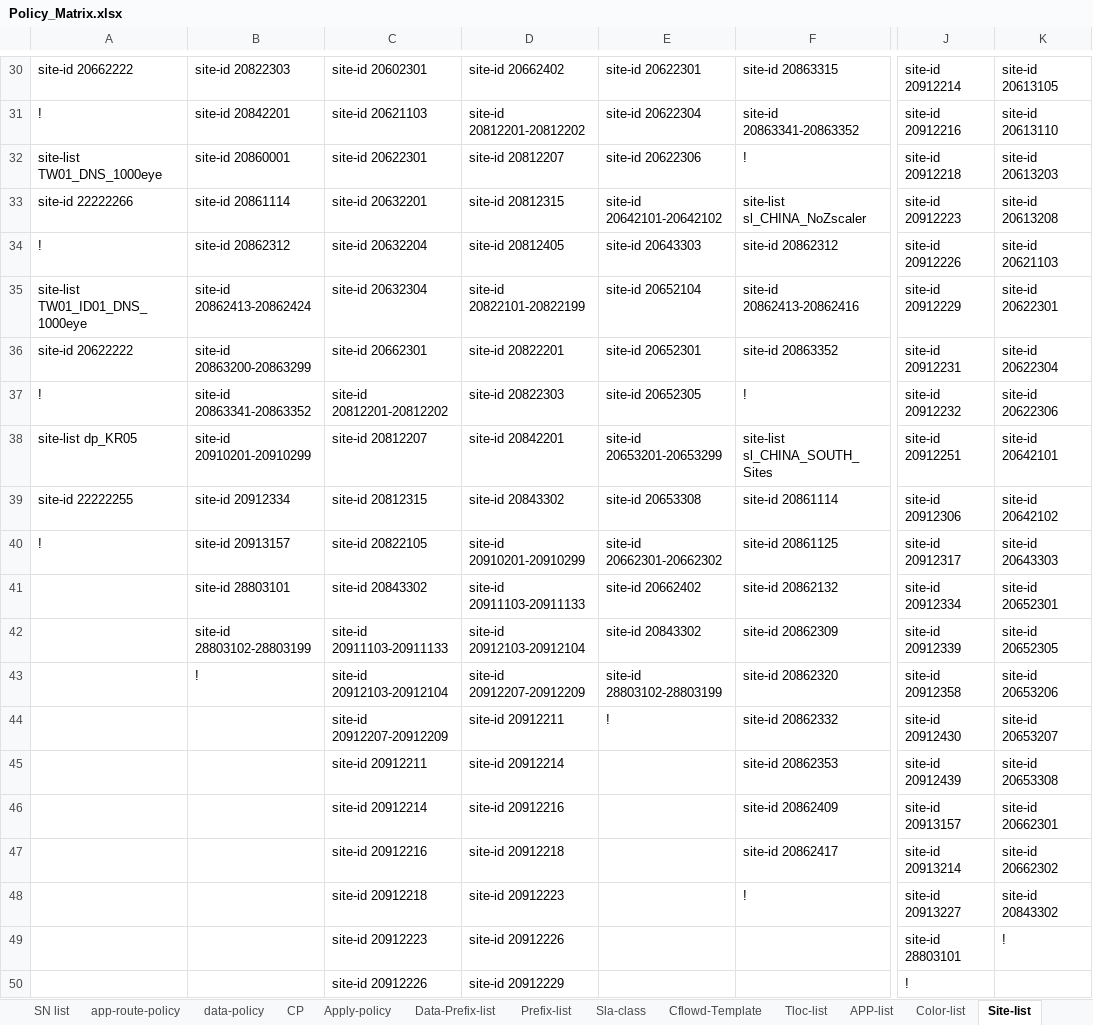
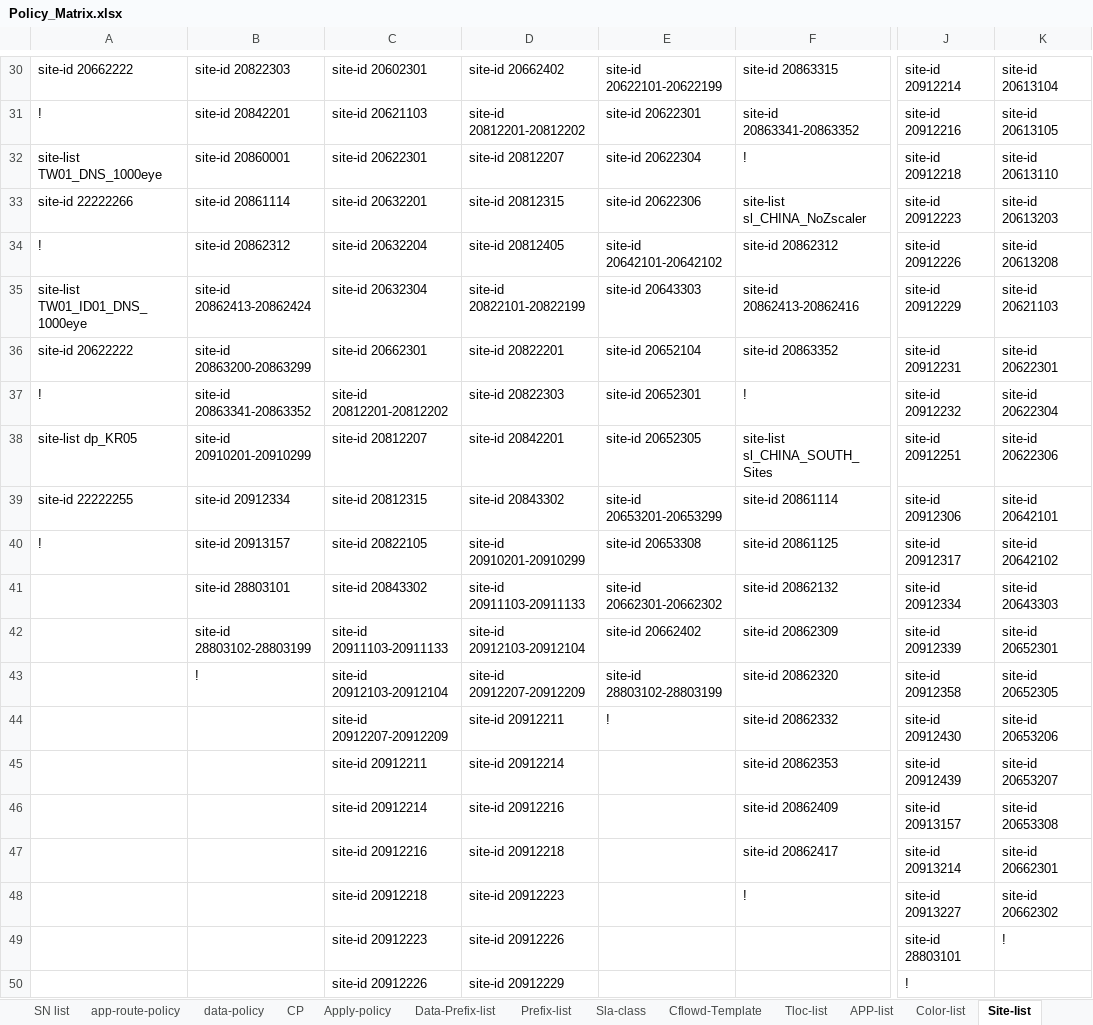
Before and after one commit to foxrylai/L-Oreal, an Excel workbook: vSmart/Ver 1.2/Policy_Matrix.xlsx, sheet Site-list, drawn as a sheet; only a part is shown, gaps mark what is left out; values as stored, in another font and other column widths than the file's, no borders; table styles not drawn; the diff covers the shown part only; the diff names each change by its address in the sheet, - before the commit and + after, or states it on an @@ line.

Commit message:
VN02 Site list change

```diff
--- a/vSmart/Ver 1.2/Policy_Matrix.xlsx (sheet Site-list)
+++ b/vSmart/Ver 1.2/Policy_Matrix.xlsx (sheet Site-list)
-E30: site-id 20622301
+E30: site-id 20622101-20622199
-K30: site-id 20613105
+K30: site-id 20613104
-E31: site-id 20622304
+E31: site-id 20622301
-K31: site-id 20613110
+K31: site-id 20613105
-E32: site-id 20622306
+E32: site-id 20622304
-K32: site-id 20613203
+K32: site-id 20613110
-E33: site-id 20642101-20642102
+E33: site-id 20622306
-K33: site-id 20613208
+K33: site-id 20613203
-E34: site-id 20643303
+E34: site-id 20642101-20642102
-K34: site-id 20621103
+K34: site-id 20613208
-E35: site-id 20652104
+E35: site-id 20643303
-K35: site-id 20622301
+K35: site-id 20621103
-E36: site-id 20652301
+E36: site-id 20652104
-K36: site-id 20622304
+K36: site-id 20622301
-E37: site-id 20652305
+E37: site-id 20652301
-K37: site-id 20622306
+K37: site-id 20622304
-E38: site-id 20653201-20653299
+E38: site-id 20652305
-K38: site-id 20642101
+K38: site-id 20622306
-E39: site-id 20653308
+E39: site-id 20653201-20653299
-K39: site-id 20642102
+K39: site-id 20642101
-E40: site-id 20662301-20662302
+E40: site-id 20653308
-K40: site-id 20643303
+K40: site-id 20642102
-E41: site-id 20662402
+E41: site-id 20662301-20662302
-K41: site-id 20652301
+K41: site-id 20643303
-E42: site-id 20843302
+E42: site-id 20662402
-K42: site-id 20652305
+K42: site-id 20652301
-K43: site-id 20653206
+K43: site-id 20652305
-K44: site-id 20653207
+K44: site-id 20653206
-K45: site-id 20653308
+K45: site-id 20653207
-K46: site-id 20662301
+K46: site-id 20653308
-K47: site-id 20662302
+K47: site-id 20662301
-K48: site-id 20843302
+K48: site-id 20662302
```
Also changed, not shown: 32 edited cells elsewhere in this sheet, sheet Sl_Matrix, sheet site-name, sheet SN list, hidden cells, 1 other file.
